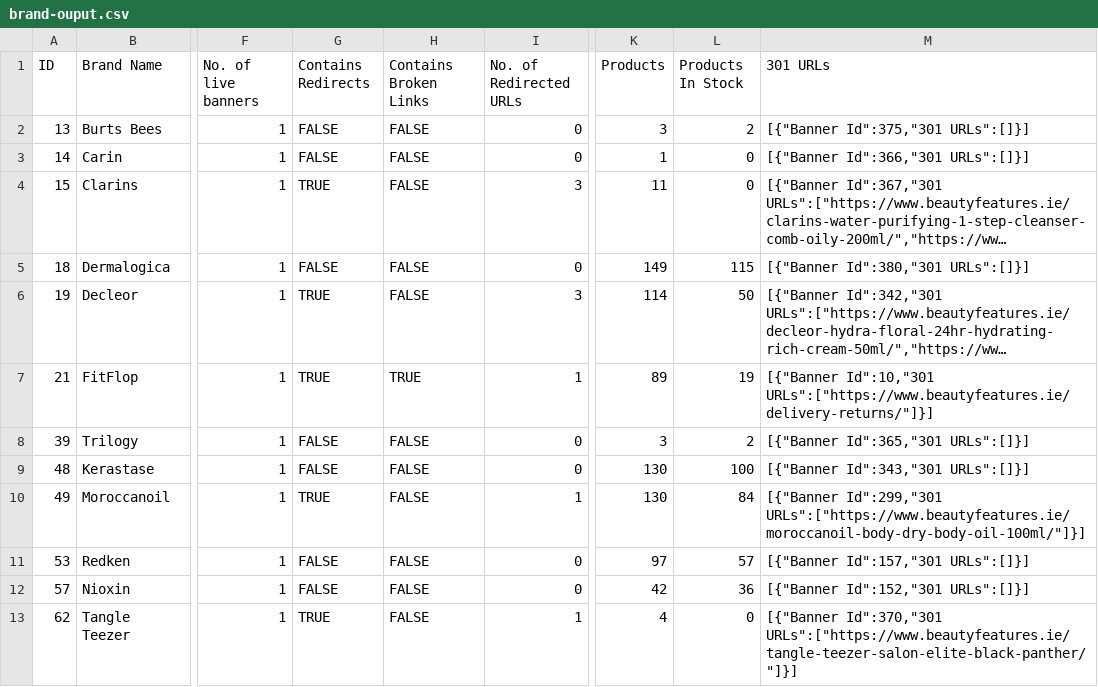
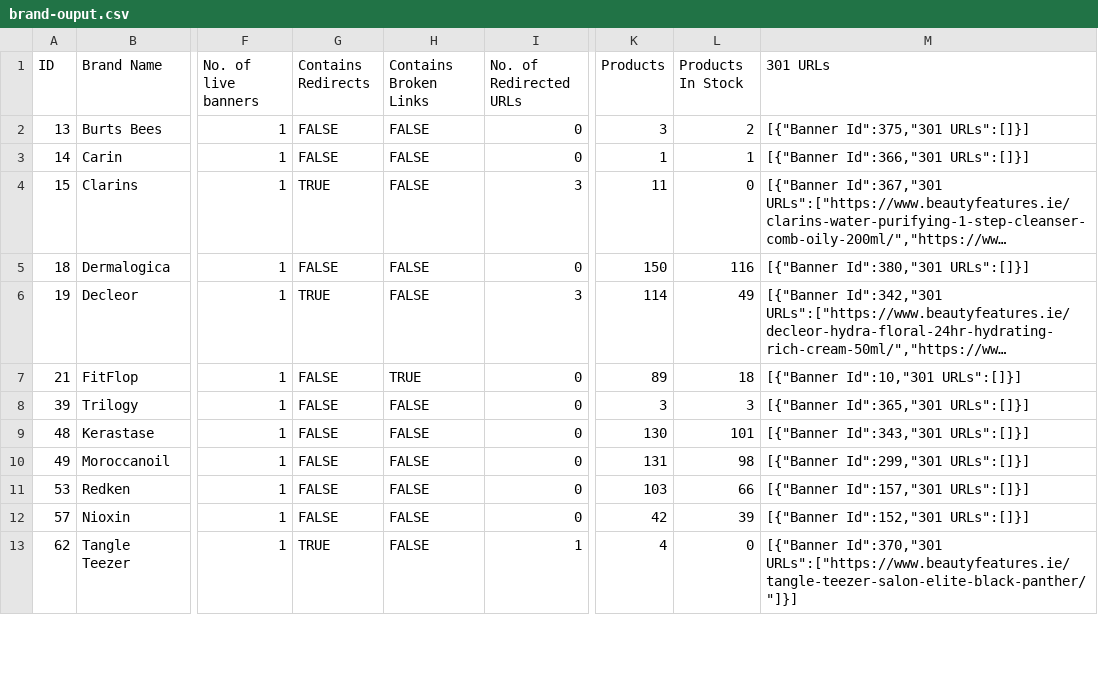
Before and after one commit to seanomeara96/store-api-v1, a CSV file: exports/brand-ouput.csv, drawn as a sheet; only a part is shown, gaps mark what is left out; long unchanged cells end in …; the diff covers the shown part only; the diff names each change by its address in the sheet, - before the commit and + after, or states it on an @@ line.

Commit message:
updated function to check banner content

```diff
--- a/exports/brand-ouput.csv
+++ b/exports/brand-ouput.csv
-L3 (Products In Stock): 0
+L3 (Products In Stock): 1
-K5 (Products): 149
+K5 (Products): 150
-L5 (Products In Stock): 115
+L5 (Products In Stock): 116
-L6 (Products In Stock): 50
+L6 (Products In Stock): 49
-G7 (Contains Redirects): TRUE
+G7 (Contains Redirects): FALSE
-I7 (No. of Redirected URLs): 1
+I7 (No. of Redirected URLs): 0
-L7 (Products In Stock): 19
+L7 (Products In Stock): 18
-M7 (301 URLs): [{"Banner Id":10,"301 URLs":["https://www.beautyfeatures.ie/delivery-returns/"]}]
+M7 (301 URLs): [{"Banner Id":10,"301 URLs":[]}]
-L8 (Products In Stock): 2
+L8 (Products In Stock): 3
-L9 (Products In Stock): 100
+L9 (Products In Stock): 101
-G10 (Contains Redirects): TRUE
+G10 (Contains Redirects): FALSE
-I10 (No. of Redirected URLs): 1
+I10 (No. of Redirected URLs): 0
-K10 (Products): 130
+K10 (Products): 131
-L10 (Products In Stock): 84
+L10 (Products In Stock): 98
-M10 (301 URLs): [{"Banner Id":299,"301 URLs":["https://www.beautyfeatures.ie/moroccanoil-body-dry-body-oil-100ml/"]}]
+M10 (301 URLs): [{"Banner Id":299,"301 URLs":[]}]
-K11 (Products): 97
+K11 (Products): 103
-L11 (Products In Stock): 57
+L11 (Products In Stock): 66
-L12 (Products In Stock): 36
+L12 (Products In Stock): 39
```
Also changed, not shown: 1 added row, 1 removed row and 53 edited cells elsewhere in this file, 1 other file.
